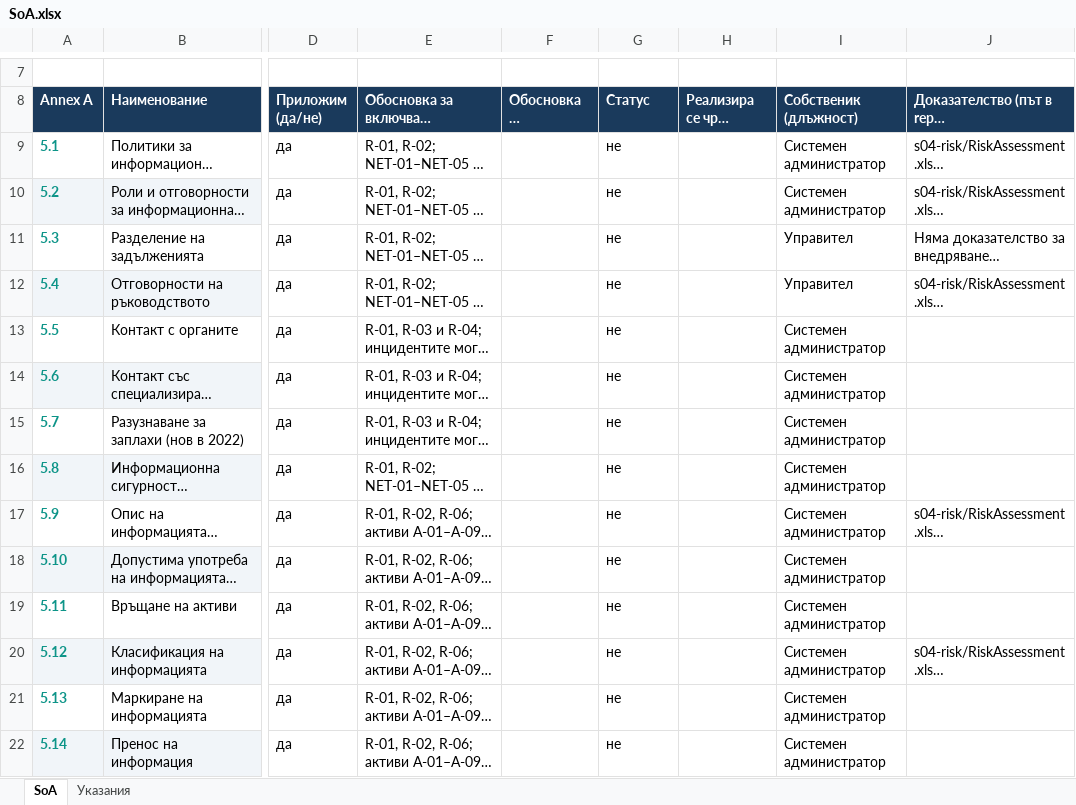
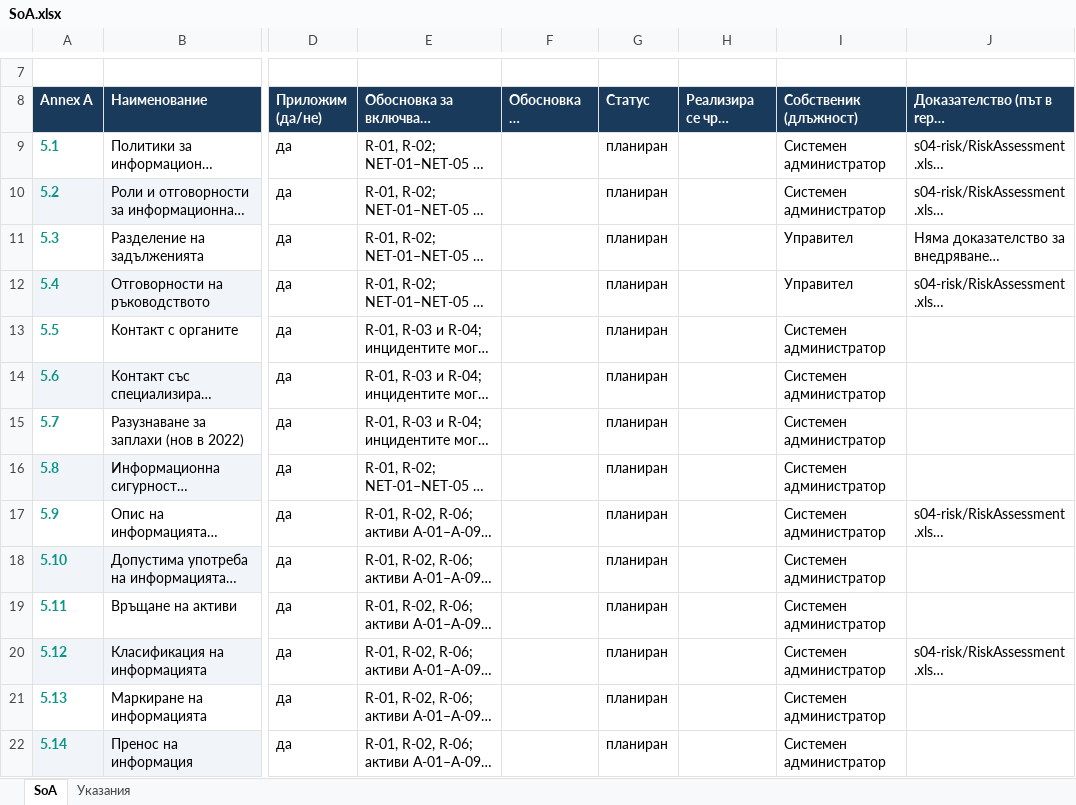
Before and after one commit to AlexanderVazov/nis-labs, an Excel workbook: artefakti/s06-SoA/SoA.xlsx, sheet SoA, drawn as a sheet; only a part is shown, gaps mark what is left out; long unchanged cells end in …; values as stored, in another font and other column widths than the file's, no borders; the diff covers the shown part only; the diff names each change by its address in the sheet, - before the commit and + after, or states it on an @@ line.

Commit message:
Changed implementation status from no to planned on all rows

```diff
--- a/artefakti/s06-SoA/SoA.xlsx (sheet SoA)
+++ b/artefakti/s06-SoA/SoA.xlsx (sheet SoA)
-G9:G22 (Статус): не
+G9:G22 (Статус): планиран
```
Also changed, not shown: 79 edited cells elsewhere in this sheet, sheet Указания.
